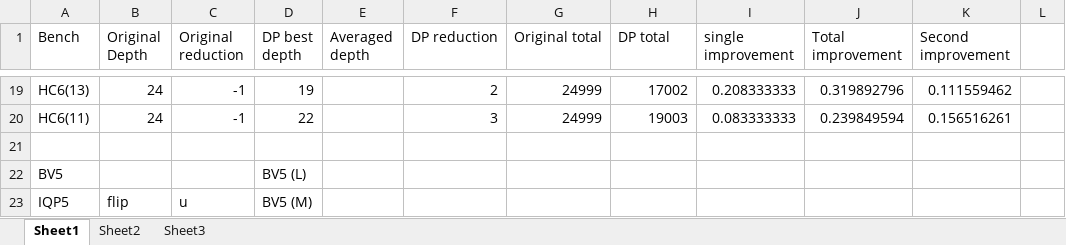
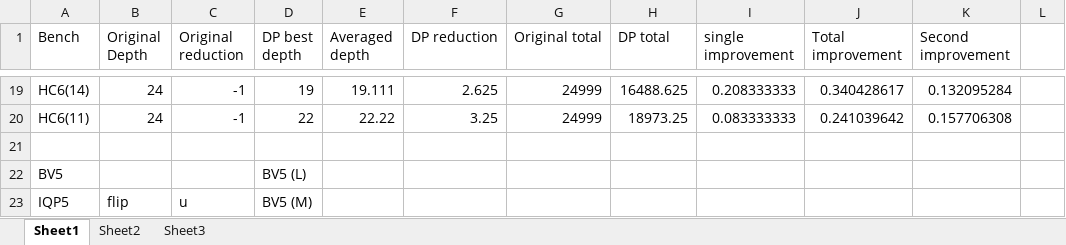
Before and after one commit to PittYHL/DP_MBQC, an Excel workbook: example/new_result.xlsx, sheet Sheet1, drawn as a sheet; only a part is shown, gaps mark what is left out; values as stored, in another font and other column widths than the file's, no borders; charts and pictures not drawn; the diff covers the shown part only; the diff names each change by its address in the sheet, - before the commit and + after, or states it on an @@ line.

```diff
--- a/example/new_result.xlsx (sheet Sheet1)
+++ b/example/new_result.xlsx (sheet Sheet1)
-A19 (Bench): HC6(13)
+A19 (Bench): HC6(14)
-E19 (Averaged depth): (empty)
+E19 (Averaged depth): 19.111
-F19 (DP reduction): 2
+F19 (DP reduction): 2.625
-H19 (DP total): 17002
+H19 (DP total): 16488.625
-J19 (Total improvement): 0.319892796
+J19 (Total improvement): 0.340428617
-K19 (Second improvement): 0.111559462
+K19 (Second improvement): 0.132095284
-E20 (Averaged depth): (empty)
+E20 (Averaged depth): 22.22
-F20 (DP reduction): 3
+F20 (DP reduction): 3.25
-H20 (DP total): 19003
+H20 (DP total): 18973.25
-J20 (Total improvement): 0.239849594
+J20 (Total improvement): 0.241039642
-K20 (Second improvement): 0.156516261
+K20 (Second improvement): 0.157706308
```
Also changed, not shown: 61 edited cells elsewhere in this sheet, sheet Sheet2, sheet Sheet3, formulas that keep their value, charts or pictures, 4 other files.
